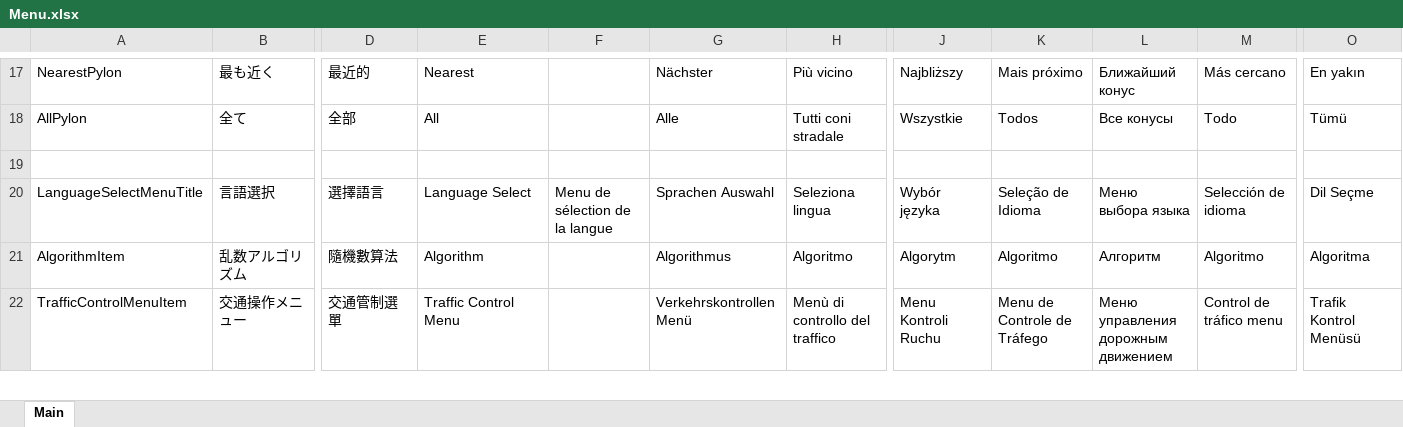
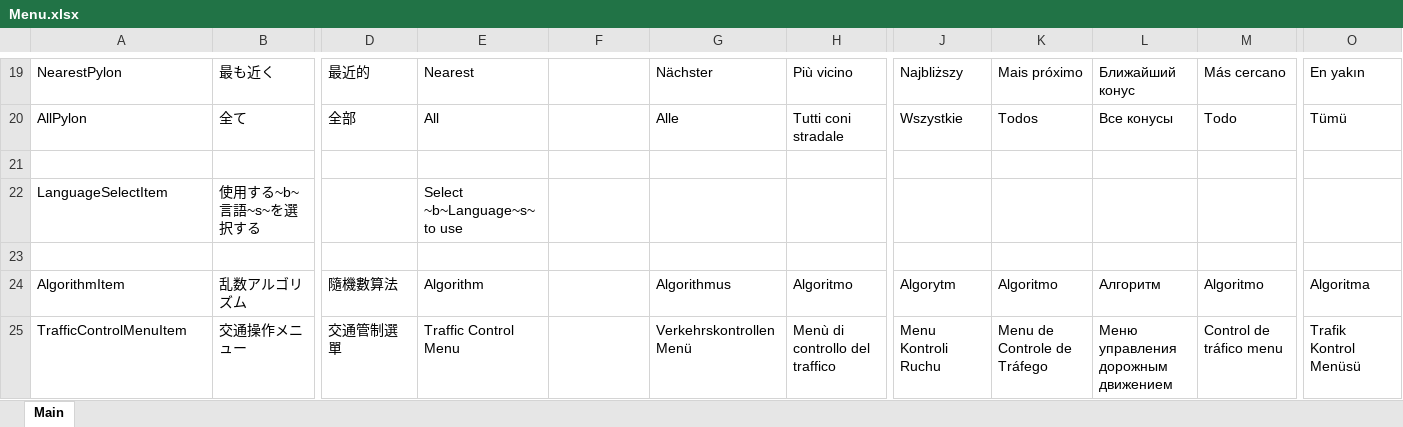
Before and after one commit to DekoKiyo/DekoKiyoPlugins, an Excel workbook: ja/Menu.xlsx, sheet Main, drawn as a sheet; only a part is shown, gaps mark what is left out; values as stored, in another font and other column widths than the file's, no borders; addresses are those after the commit; rows hold the shown columns only; the diff covers the shown part only; the diff names each change by its address in the sheet, - before the commit and + after, or states it on an @@ line.

Commit message:
Update: Menu.xlsx File from Crowdin

```diff
--- a/ja/Menu.xlsx (sheet Main)
+++ b/ja/Menu.xlsx (sheet Main)
+row 22: LanguageSelectItem | 使用する~b~言語~s~を選択する |  | Select ~b~Language~s~ to use
-row 23: LanguageSelectMenuTitle | 言語選択 | 選擇語言 | Language Select | Menu de sélection de la langue | Sprachen Auswahl | Seleziona lingua | Wybór języka | Seleção de Idioma | Меню выбора языка | Selección de idioma | Dil Seçme
+row 23: (empty)
```
Also changed, not shown: 3 added rows and 1 removed row elsewhere in this sheet.
